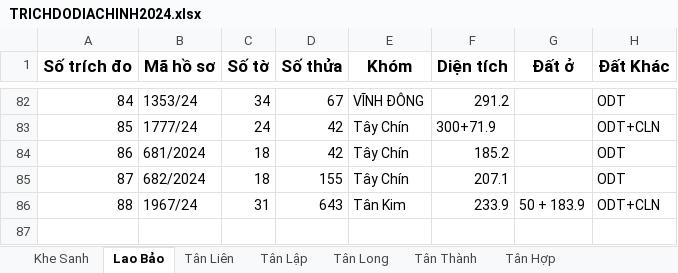
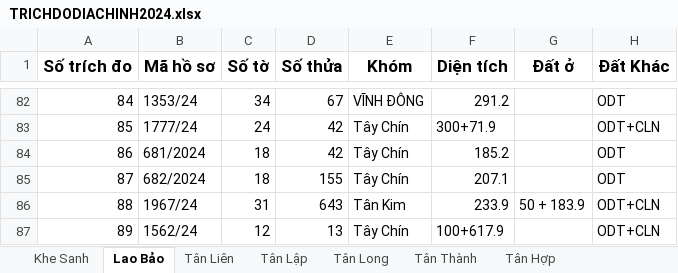
Before and after one commit to guitarkhongem/SOMUCKE, an Excel workbook: SOMUCKE/TRICHDODIACHINH2024.xlsx, sheet Lao Bảo, drawn as a sheet; only a part is shown, gaps mark what is left out; values as stored, in another font and other column widths than the file's, no borders; the diff names each change by its address in the sheet, - before the commit and + after, or states it on an @@ line.

```diff
--- a/SOMUCKE/TRICHDODIACHINH2024.xlsx (sheet Lao Bảo)
+++ b/SOMUCKE/TRICHDODIACHINH2024.xlsx (sheet Lao Bảo)
+row 87: 89 | 1562/24 | 12 | 13 | Tây Chín | 100+617.9 |  | ODT+CLN
```
